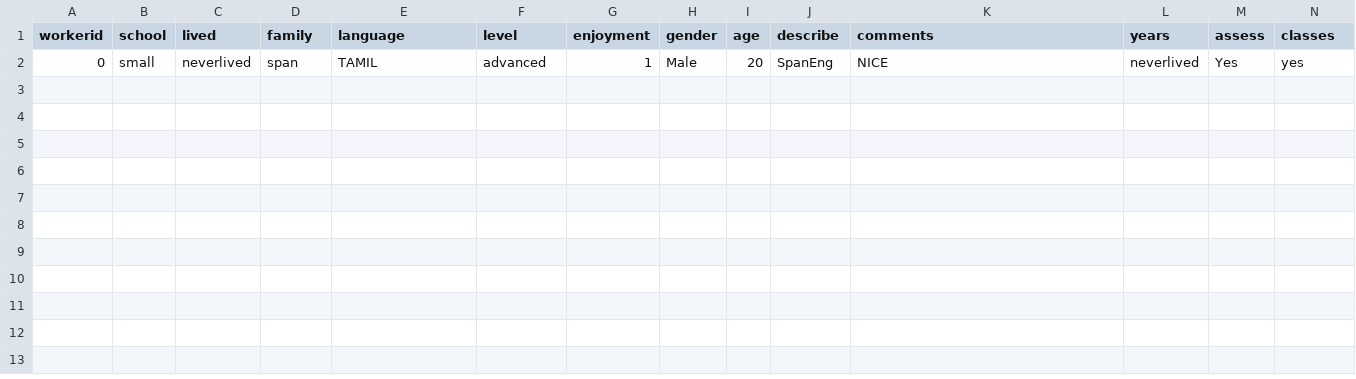
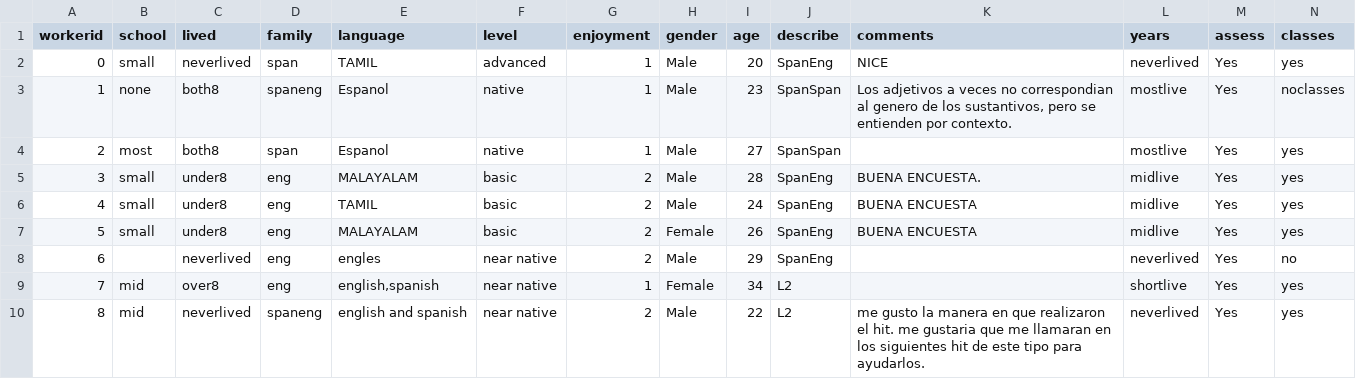
Before and after one commit to gscontras/spanish_adjectives, a CSV file: experiments/1-order-preference/Submiterator-master/round2/spanish-order-subject_information.csv, drawn as a sheet; only a part is shown; rows hold the shown columns only; the diff names each change by its address in the sheet, - before the commit and + after, or states it on an @@ line.

```diff
--- a/experiments/1-order-preference/Submiterator-master/round2/spanish-order-subject_information.csv
+++ b/experiments/1-order-preference/Submiterator-master/round2/spanish-order-subject_information.csv
+row 3: 1 | none | both8 | spaneng | Espanol | native | 1 | Male | 23 | SpanSpan | Los adjetivos a veces no correspondian al genero de los sustantivos, pero se entienden por contexto. | mostlive | Yes | noclasses
+row 4: 2 | most | both8 | span | Espanol | native | 1 | Male | 27 | SpanSpan |  | mostlive | Yes | yes
+row 5: 3 | small | under8 | eng | MALAYALAM | basic | 2 | Male | 28 | SpanEng | BUENA ENCUESTA. | midlive | Yes | yes
+row 6: 4 | small | under8 | eng | TAMIL | basic | 2 | Male | 24 | SpanEng | BUENA ENCUESTA | midlive | Yes | yes
+row 7: 5 | small | under8 | eng | MALAYALAM | basic | 2 | Female | 26 | SpanEng | BUENA ENCUESTA | midlive | Yes | yes
+row 8: 6 |  | neverlived | eng | engles | near native | 2 | Male | 29 | SpanEng |  | neverlived | Yes | no
+row 9: 7 | mid | over8 | eng | english,spanish | near native | 1 | Female | 34 | L2 |  | shortlive | Yes | yes
+row 10: 8 | mid | neverlived | spaneng | english and spanish | near native | 2 | Male | 22 | L2 | me gusto la manera en que realizaron el hit. me gustaria que me llamaran en los siguientes hit de este tipo para ayudarlos. | neverlived | Yes | yes
```
Also changed, not shown: experiments/1-order-preference/Submiterator-master/round1/spanish-order-mturk.csv, experiments/1-order-preference/Submiterator-master/round2/spanish-order-mturk.csv, 21 other files.
